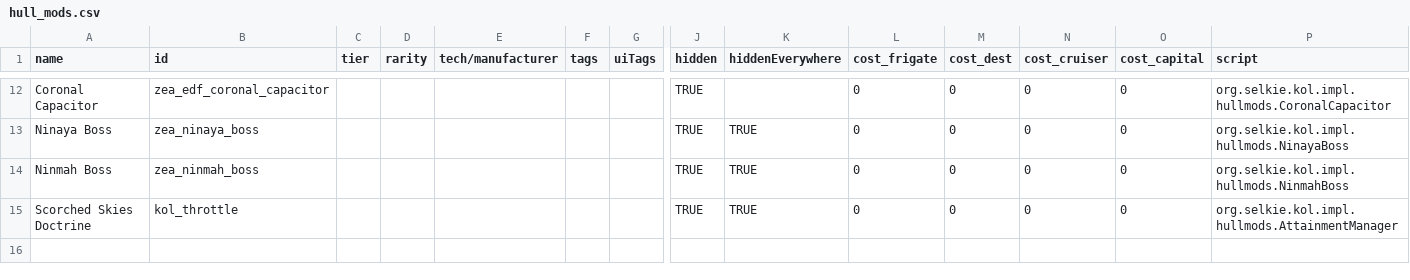
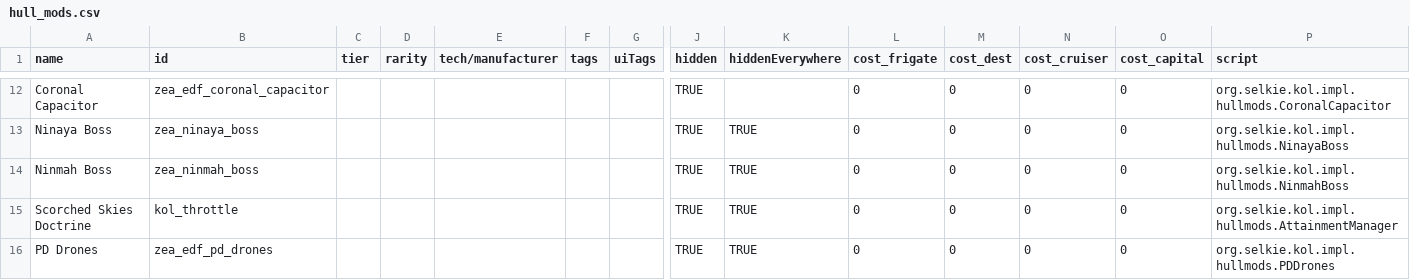
Before and after one commit to Dal-041/Knights_of_Ludd, a CSV file: data/hullmods/hull_mods.csv, drawn as a sheet; only a part is shown, gaps mark what is left out; rows hold the shown columns only; the diff names each change by its address in the sheet, - before the commit and + after, or states it on an @@ line.

```diff
--- a/data/hullmods/hull_mods.csv
+++ b/data/hullmods/hull_mods.csv
+row 16: PD Drones | zea_edf_pd_drones |  |  |  |  |  | TRUE | TRUE | 0 | 0 | 0 | 0 | org.selkie.kol.impl.hullmods.PDDrones
```
Also changed, not shown: data/hulls/ship_data.csv, data/hulls/wing_data.csv, 18 other files.
